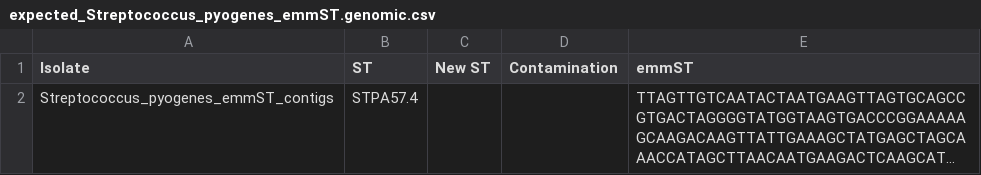
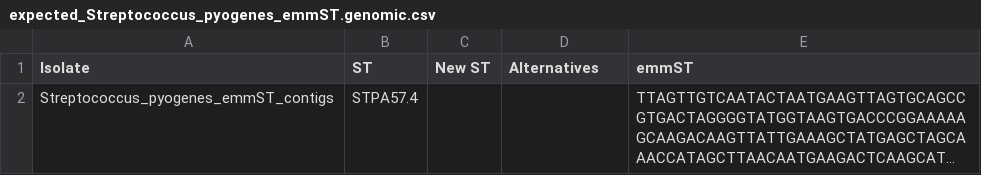
Before and after one commit to sanger-pathogens/mlst_check, a CSV file: t/data/expected_Streptococcus_pyogenes_emmST.genomic.csv, drawn as a sheet; long unchanged cells end in …; the diff names each change by its address in the sheet, - before the commit and + after, or states it on an @@ line.

Commit message:
output alternative values instead of contamination

```diff
--- a/t/data/expected_Streptococcus_pyogenes_emmST.genomic.csv
+++ b/t/data/expected_Streptococcus_pyogenes_emmST.genomic.csv
-D1: Contamination
+D1: Alternatives
```
Also changed, not shown: 11 other files.
